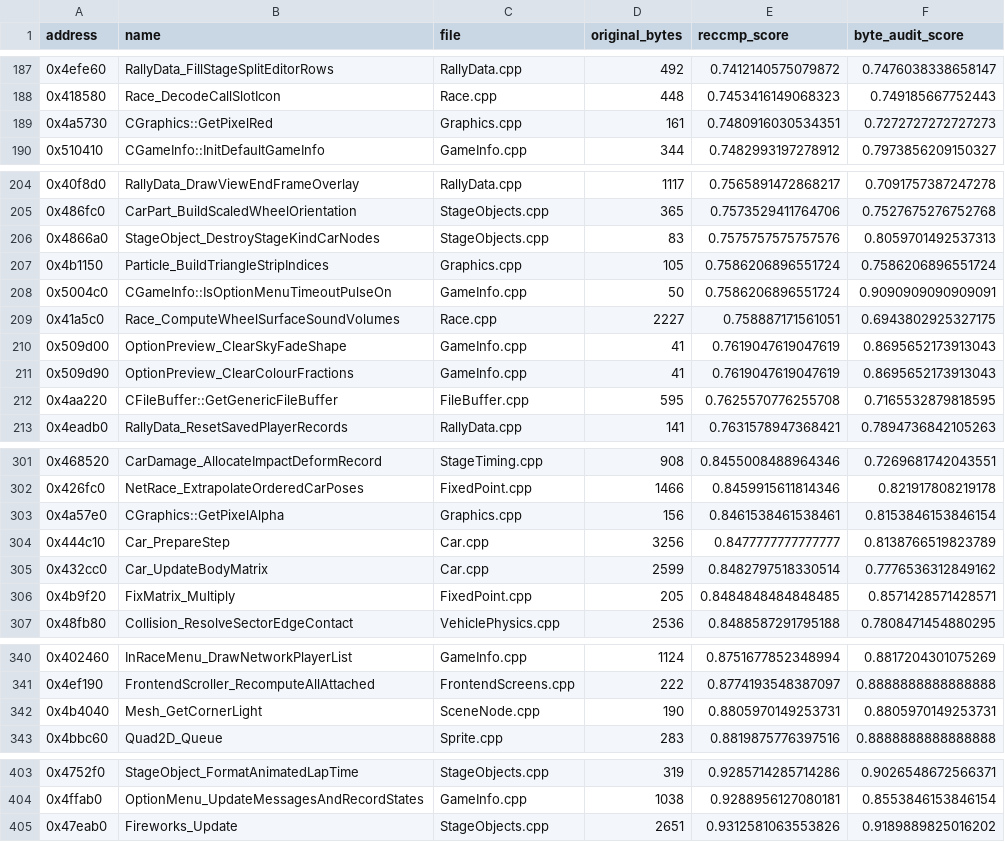
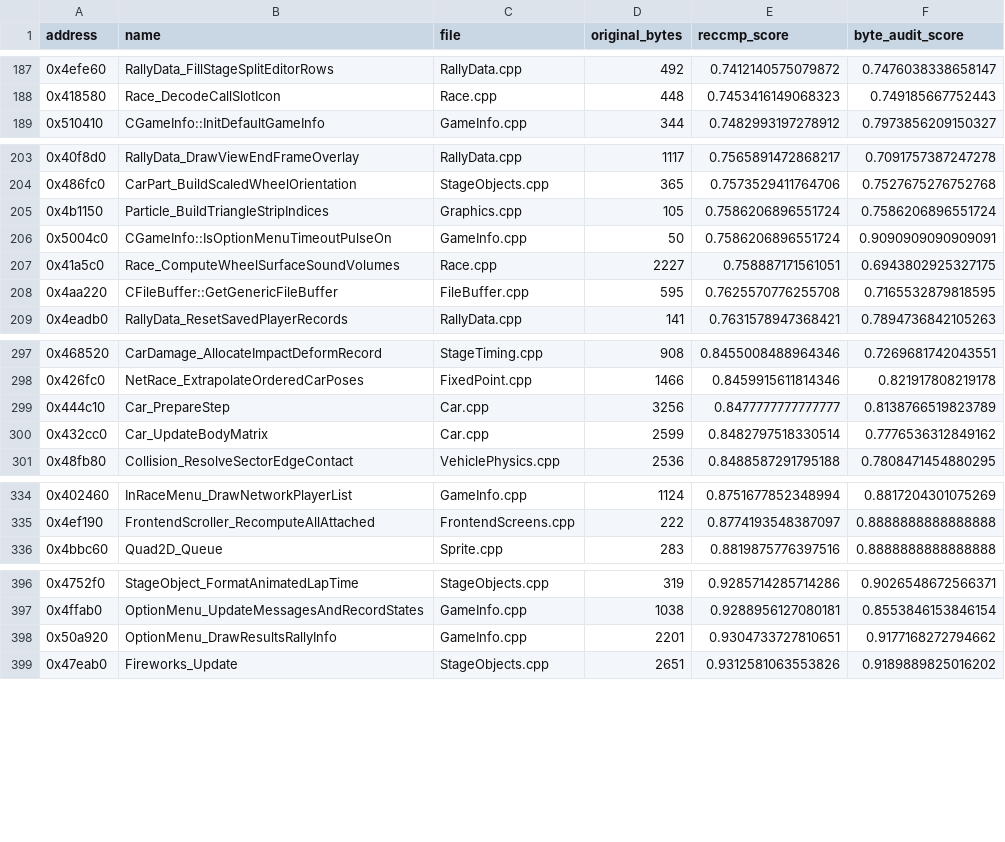
Before and after one commit to pablocpas/CMR2Decomp, a TSV file: CMR2PROGRESS/nonmatching.tsv, drawn as a sheet; only a part is shown, gaps mark what is left out; the diff covers the shown part only.

```diff
--- a/CMR2PROGRESS/nonmatching.tsv
+++ b/CMR2PROGRESS/nonmatching.tsv
@@ -188,3 +188,2 @@ address	name	file	original_bytes	reccmp_score	byte_audit_score
 0x418580	Race_DecodeCallSlotIcon	Race.cpp	448	0.7453416149068323	0.749185667752443
-0x4a5730	CGraphics::GetPixelRed	Graphics.cpp	161	0.7480916030534351	0.7272727272727273
 0x510410	CGameInfo::InitDefaultGameInfo	GameInfo.cpp	344	0.7482993197278912	0.7973856209150327
@@ -205,3 +204,2 @@ address	name	file	original_bytes	reccmp_score	byte_audit_score
 0x486fc0	CarPart_BuildScaledWheelOrientation	StageObjects.cpp	365	0.7573529411764706	0.7527675276752768
-0x4866a0	StageObject_DestroyStageKindCarNodes	StageObjects.cpp	83	0.7575757575757576	0.8059701492537313
 0x4b1150	Particle_BuildTriangleStripIndices	Graphics.cpp	105	0.7586206896551724	0.7586206896551724
@@ -209,4 +207,2 @@ address	name	file	original_bytes	reccmp_score	byte_audit_score
 0x41a5c0	Race_ComputeWheelSurfaceSoundVolumes	Race.cpp	2227	0.758887171561051	0.6943802925327175
-0x509d00	OptionPreview_ClearSkyFadeShape	GameInfo.cpp	41	0.7619047619047619	0.8695652173913043
-0x509d90	OptionPreview_ClearColourFractions	GameInfo.cpp	41	0.7619047619047619	0.8695652173913043
 0x4aa220	CFileBuffer::GetGenericFileBuffer	FileBuffer.cpp	595	0.7625570776255708	0.7165532879818595
@@ -302,6 +298,4 @@ address	name	file	original_bytes	reccmp_score	byte_audit_score
 0x426fc0	NetRace_ExtrapolateOrderedCarPoses	FixedPoint.cpp	1466	0.8459915611814346	0.821917808219178
-0x4a57e0	CGraphics::GetPixelAlpha	Graphics.cpp	156	0.8461538461538461	0.8153846153846154
 0x444c10	Car_PrepareStep	Car.cpp	3256	0.8477777777777777	0.8138766519823789
 0x432cc0	Car_UpdateBodyMatrix	Car.cpp	2599	0.8482797518330514	0.7776536312849162
-0x4b9f20	FixMatrix_Multiply	FixedPoint.cpp	205	0.8484848484848485	0.8571428571428571
 0x48fb80	Collision_ResolveSectorEdgeContact	VehiclePhysics.cpp	2536	0.8488587291795188	0.7808471454880295
@@ -341,3 +335,2 @@ address	name	file	original_bytes	reccmp_score	byte_audit_score
 0x4ef190	FrontendScroller_RecomputeAllAttached	FrontendScreens.cpp	222	0.8774193548387097	0.8888888888888888
-0x4b4040	Mesh_GetCornerLight	SceneNode.cpp	190	0.8805970149253731	0.8805970149253731
 0x4bbc60	Quad2D_Queue	Sprite.cpp	283	0.8819875776397516	0.8888888888888888
@@ -404,2 +397,3 @@ address	name	file	original_bytes	reccmp_score	byte_audit_score
 0x4ffab0	OptionMenu_UpdateMessagesAndRecordStates	GameInfo.cpp	1038	0.9288956127080181	0.8553846153846154
+0x50a920	OptionMenu_DrawResultsRallyInfo	GameInfo.cpp	2201	0.9304733727810651	0.9177168272794662
 0x47eab0	Fireworks_Update	StageObjects.cpp	2651	0.9312581063553826	0.9189889825016202
```
Also changed, not shown: 2 removed rows elsewhere in this file, 10 other files.
